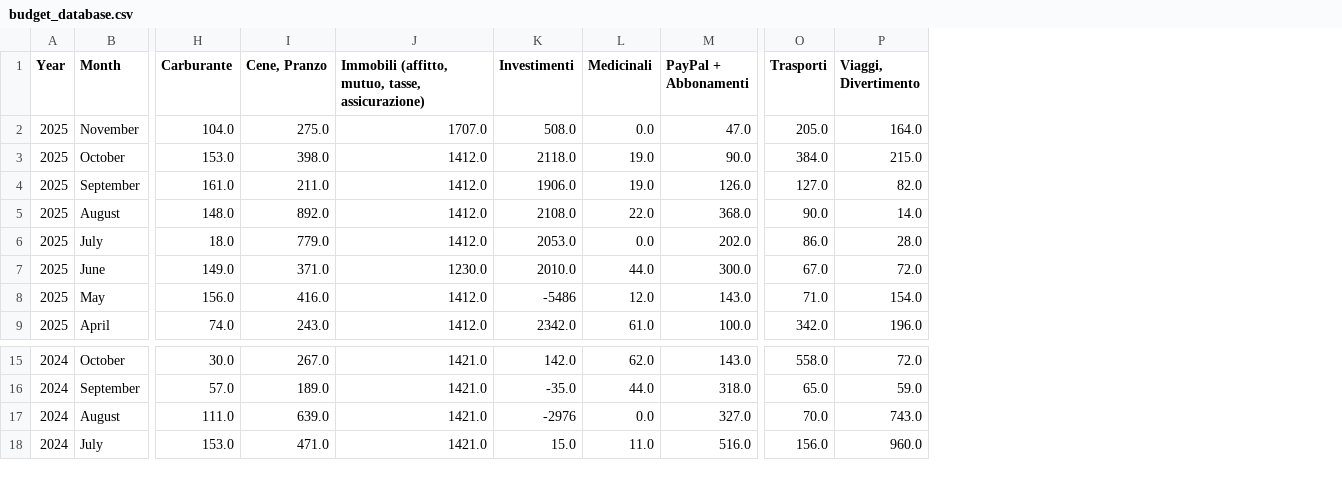
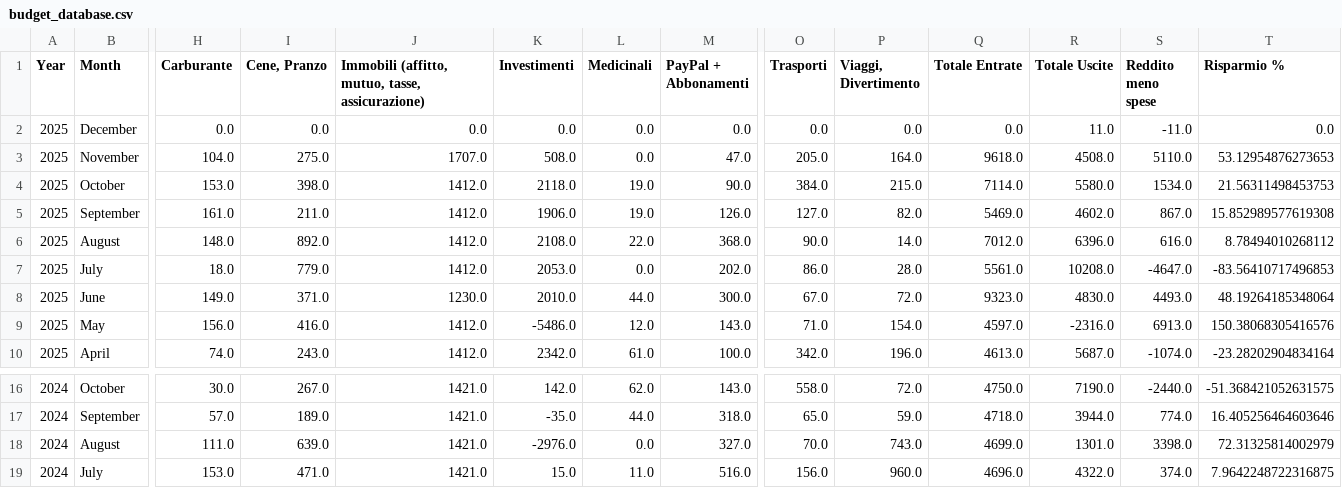
Before and after one commit to giuseppedavidde/StreamLitPrj, a CSV file: Budget App/budget_database.csv, drawn as a sheet; only a part is shown, gaps mark what is left out; addresses are those after the commit; rows hold the shown columns only; the diff names each change by its address in the sheet, - before the commit and + after, or states it on an @@ line.

```diff
--- a/Budget App/budget_database.csv
+++ b/Budget App/budget_database.csv
+column Q (Totale Entrate), rows 3-10: 9618.0 | 7114.0 | 5469.0 | 7012.0 | 5561.0 | 9323.0 | 4597.0 | 4613.0; rows 16-19: 4750.0 | 4718.0 | 4699.0 | 4696.0
+column R (Totale Uscite), rows 3-10: 4508.0 | 5580.0 | 4602.0 | 6396.0 | 10208.0 | 4830.0 | -2316.0 | 5687.0; rows 16-19: 7190.0 | 3944.0 | 1301.0 | 4322.0
+column S (Reddito meno spese), rows 3-10: 5110.0 | 1534.0 | 867.0 | 616.0 | -4647.0 | 4493.0 | 6913.0 | -1074.0; rows 16-19: -2440.0 | 774.0 | 3398.0 | 374.0
+column T (Risparmio %), rows 3-10: 53.12954876273653 | 21.56311498453753 | 15.852989577619308 | 8.78494010268112 | -83.56410717496853 | 48.19264185348064 | 150.38068305416576 | -23.28202904834164; rows 16-19: -51.368421052631575 | 16.405256464603646 | 72.31325814002979 | 7.9642248722316875
+row 2: 2025 | December | 0.0 | 0.0 | 0.0 | 0.0 | 0.0 | 0.0 | 0.0 | 0.0 | 0.0 | 11.0 | -11.0 | 0.0
-K9 (Investimenti): -5486
+K9 (Investimenti): -5486.0
-K18 (Investimenti): -2976
+K18 (Investimenti): -2976.0
```
Also changed, not shown: 5 other files.
